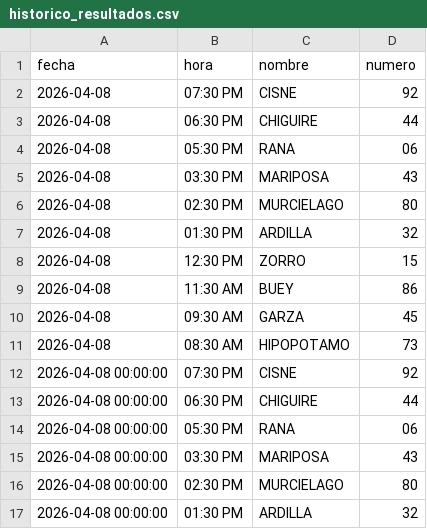
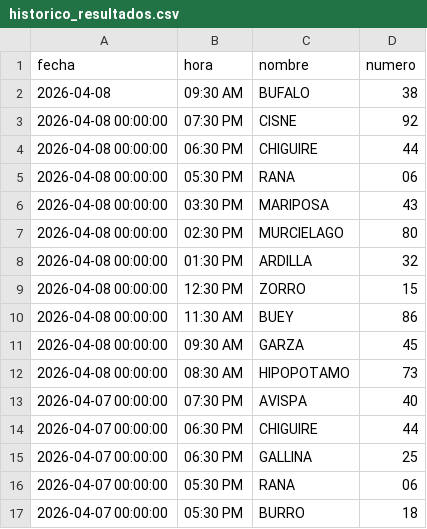
Before and after one commit to RAYC3004/guacharito-pro-tracker, a CSV file: historico_resultados.csv, drawn as a sheet; only a part is shown; the shorter side is filled out with more unchanged rows.

```diff
--- a/historico_resultados.csv
+++ b/historico_resultados.csv
@@ -1,12 +1,3 @@
 fecha,hora,nombre,numero
-2026-04-08,07:30 PM,CISNE,92
-2026-04-08,06:30 PM,CHIGUIRE,44
-2026-04-08,05:30 PM,RANA,06
-2026-04-08,03:30 PM,MARIPOSA,43
-2026-04-08,02:30 PM,MURCIELAGO,80
-2026-04-08,01:30 PM,ARDILLA,32
-2026-04-08,12:30 PM,ZORRO,15
-2026-04-08,11:30 AM,BUEY,86
-2026-04-08,09:30 AM,GARZA,45
-2026-04-08,08:30 AM,HIPOPOTAMO,73
+2026-04-08,09:30 AM,BUFALO,38
 2026-04-08 00:00:00,07:30 PM,CISNE,92
```
Also changed, not shown: 1 other file.
